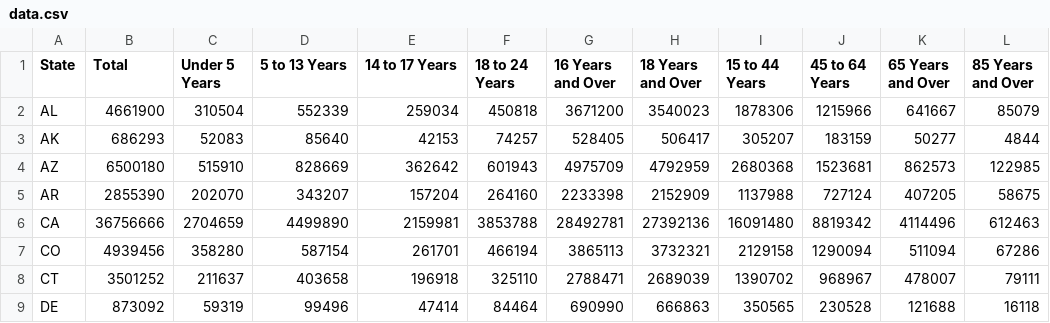
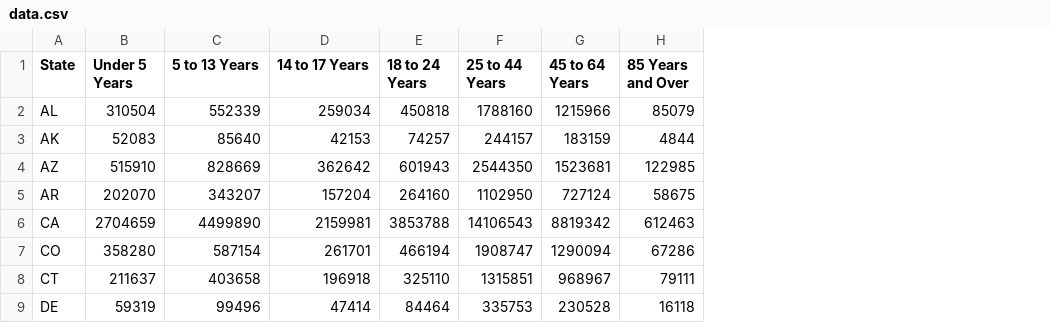
Before and after one commit to unidha/barchart, a CSV file: data.csv, drawn as a sheet; only a part is shown; removed rows and columns are numbered as before the commit, all else as after; the diff names each change by its address in the sheet, - before the commit and + after, or states it on an @@ line.

```diff
--- a/data.csv
+++ b/data.csv
-column B (Total), rows 2-9: 4661900 | 686293 | 6500180 | 2855390 | 36756666 | 4939456 | 3501252 | 873092
-column G (16 Years and Over), rows 2-9: 3671200 | 528405 | 4975709 | 2233398 | 28492781 | 3865113 | 2788471 | 690990
-column H (18 Years and Over), rows 2-9: 3540023 | 506417 | 4792959 | 2152909 | 27392136 | 3732321 | 2689039 | 666863
-column I (15 to 44 Years), rows 2-9: 1878306 | 305207 | 2680368 | 1137988 | 16091480 | 2129158 | 1390702 | 350565
+column F (25 to 44 Years), rows 2-9: 1788160 | 244157 | 2544350 | 1102950 | 14106543 | 1908747 | 1315851 | 335753
-column K (65 Years and Over), rows 2-9: 641667 | 50277 | 862573 | 407205 | 4114496 | 511094 | 478007 | 121688
```
Also changed, not shown: 1 other file.
